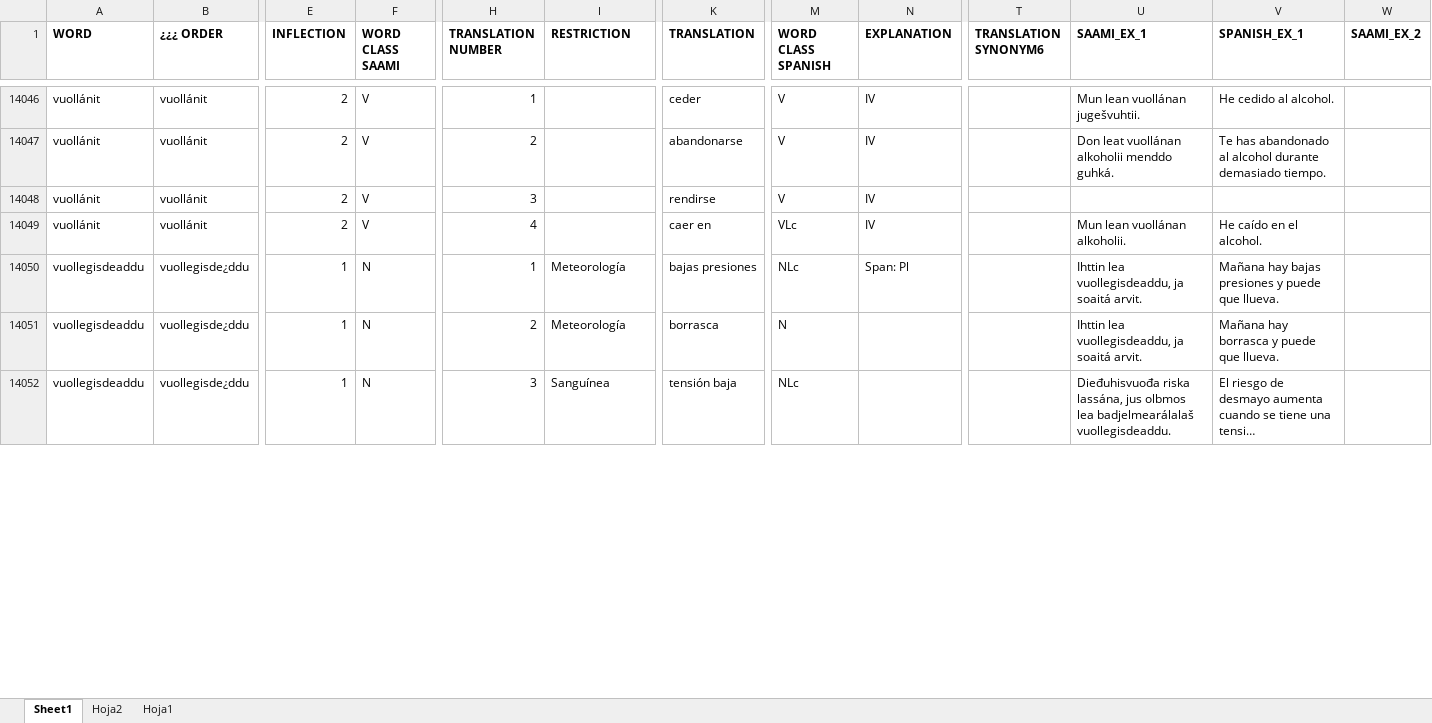
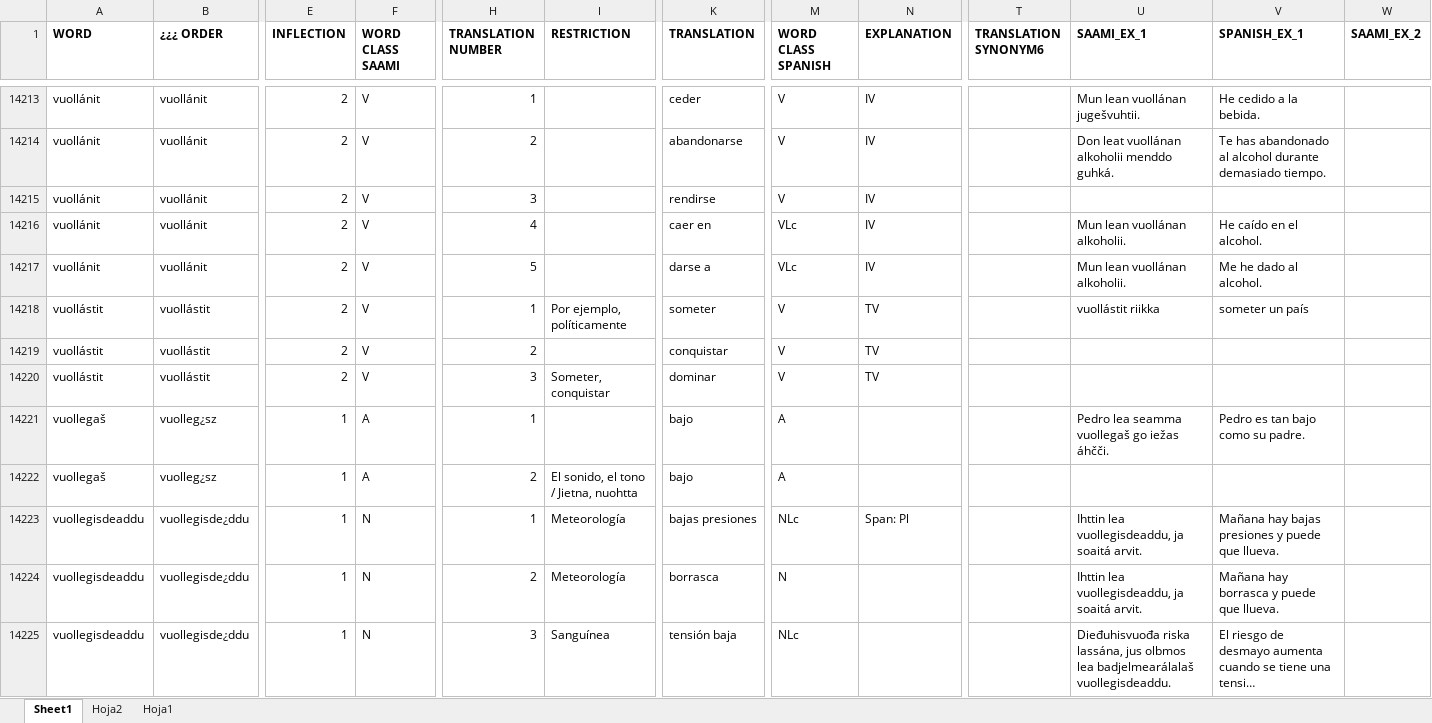
Before and after one commit to giellalt/dict-sme-spa, an Excel workbook: inc/A_V_Saami_Spanish.xlsx, sheet Sheet1, drawn as a sheet; only a part is shown, gaps mark what is left out; long unchanged cells end in …; values as stored, in another font and other column widths than the file's, no borders; addresses are those after the commit; rows hold the shown columns only; the diff covers the shown part only; the diff names each change by its address in the sheet, - before the commit and + after, or states it on an @@ line.

```diff
--- a/inc/A_V_Saami_Spanish.xlsx (sheet Sheet1)
+++ b/inc/A_V_Saami_Spanish.xlsx (sheet Sheet1)
-V14213 (SPANISH_EX_1): He cedido al alcohol.
+V14213 (SPANISH_EX_1): He cedido a la bebida.
+row 14217: vuollánit | vuollánit | 2 | V | 5 |  | darse a | VLc | IV |  | Mun lean vuollánan alkoholii. | Me he dado al alcohol.
+row 14218: vuollástit | vuollástit | 2 | V | 1 | Por ejemplo, políticamente | someter | V | TV |  | vuollástit riikka | someter un país
+row 14219: vuollástit | vuollástit | 2 | V | 2 |  | conquistar | V | TV
+row 14220: vuollástit | vuollástit | 2 | V | 3 | Someter, conquistar | dominar | V | TV
+row 14221: vuollegaš | vuolleg¿sz | 1 | A | 1 |  | bajo | A |  |  | Pedro lea seamma vuollegaš go iežas áhčči. | Pedro es tan bajo como su padre.
+row 14222: vuollegaš | vuolleg¿sz | 1 | A | 2 | El sonido, el tono / Jietna, nuohtta | bajo | A
```
Also changed, not shown: 211 added rows, 6 removed rows and 35 edited cells elsewhere in this sheet.
